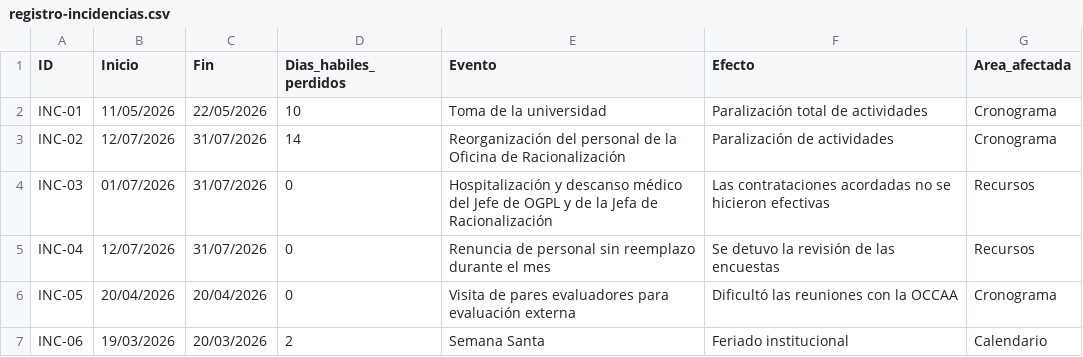
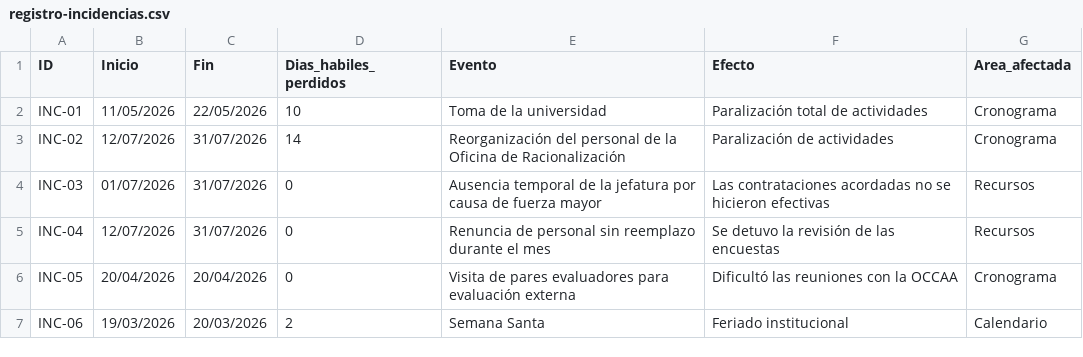
Before and after one commit to claudecompartido7-afk/DOC_DE_GXP_UNMSM, a CSV file: data/registro-incidencias.csv, drawn as a sheet.

```diff
--- a/data/registro-incidencias.csv
+++ b/data/registro-incidencias.csv
@@ -3,3 +3,3 @@ INC-01,11/05/2026,22/05/2026,10,Toma de la universidad,Paralización total de ac
 INC-02,12/07/2026,31/07/2026,14,Reorganización del personal de la Oficina de Racionalización,Paralización de actividades,Cronograma
-INC-03,01/07/2026,31/07/2026,0,Hospitalización y descanso médico del Jefe de OGPL y de la Jefa de Racionalización,Las contrataciones acordadas no se hicieron efectivas,Recursos
+INC-03,01/07/2026,31/07/2026,0,Ausencia temporal de la jefatura por causa de fuerza mayor,Las contrataciones acordadas no se hicieron efectivas,Recursos
 INC-04,12/07/2026,31/07/2026,0,Renuncia de personal sin reemplazo durante el mes,Se detuvo la revisión de las encuestas,Recursos
```
Also changed, not shown: 13 other files.
